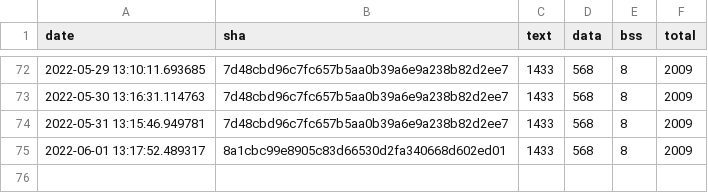
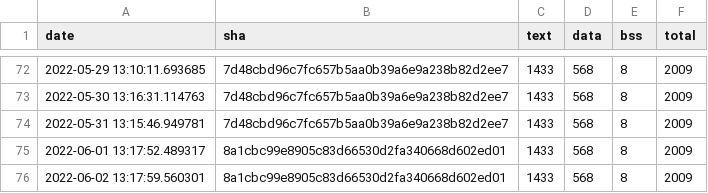
Before and after one commit to sasapetr/tflite-micro, a CSV file: data/continuous_builds/size_profiling/linux_x86_64_release/baseline_memory_footprint.csv, drawn as a sheet; only a part is shown, gaps mark what is left out; the diff names each change by its address in the sheet, - before the commit and + after, or states it on an @@ line.

```diff
--- a/data/continuous_builds/size_profiling/linux_x86_64_release/baseline_memory_footprint.csv
+++ b/data/continuous_builds/size_profiling/linux_x86_64_release/baseline_memory_footprint.csv
+row 76: 2022-06-02 13:17:59.560301 | 8a1cbc99e8905c83d66530d2fa340668d602ed01 | 1433 | 568 | 8 | 2009
```
Also changed, not shown: data/continuous_builds/size_profiling/linux_x86_64_release/interpreter_memory_footprint.csv, data/continuous_builds/size_profiling/linux_x86_64_release/keyword_benchmark.csv.
